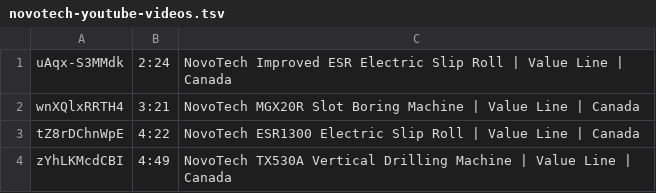
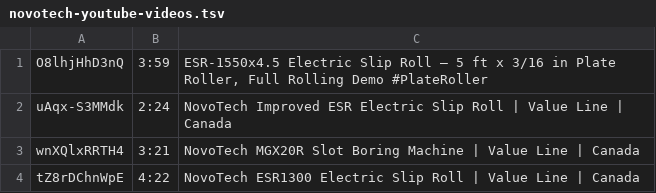
Before and after one commit to novotechmachinetools/novotechmachinetools, a TSV file: tools/novotech-youtube-videos.tsv, drawn as a sheet; only a part is shown; the shorter side is filled out with more unchanged rows; the diff names each change by its address in the sheet, - before the commit and + after, or states it on an @@ line.

```diff
--- a/tools/novotech-youtube-videos.tsv
+++ b/tools/novotech-youtube-videos.tsv
+row 1: O8lhjHhD3nQ | 3:59 | ESR-1550x4.5 Electric Slip Roll – 5 ft x 3/16 in Plate Roller, Full Rolling Demo #PlateRoller
```
Also changed, not shown: 9 other files.
